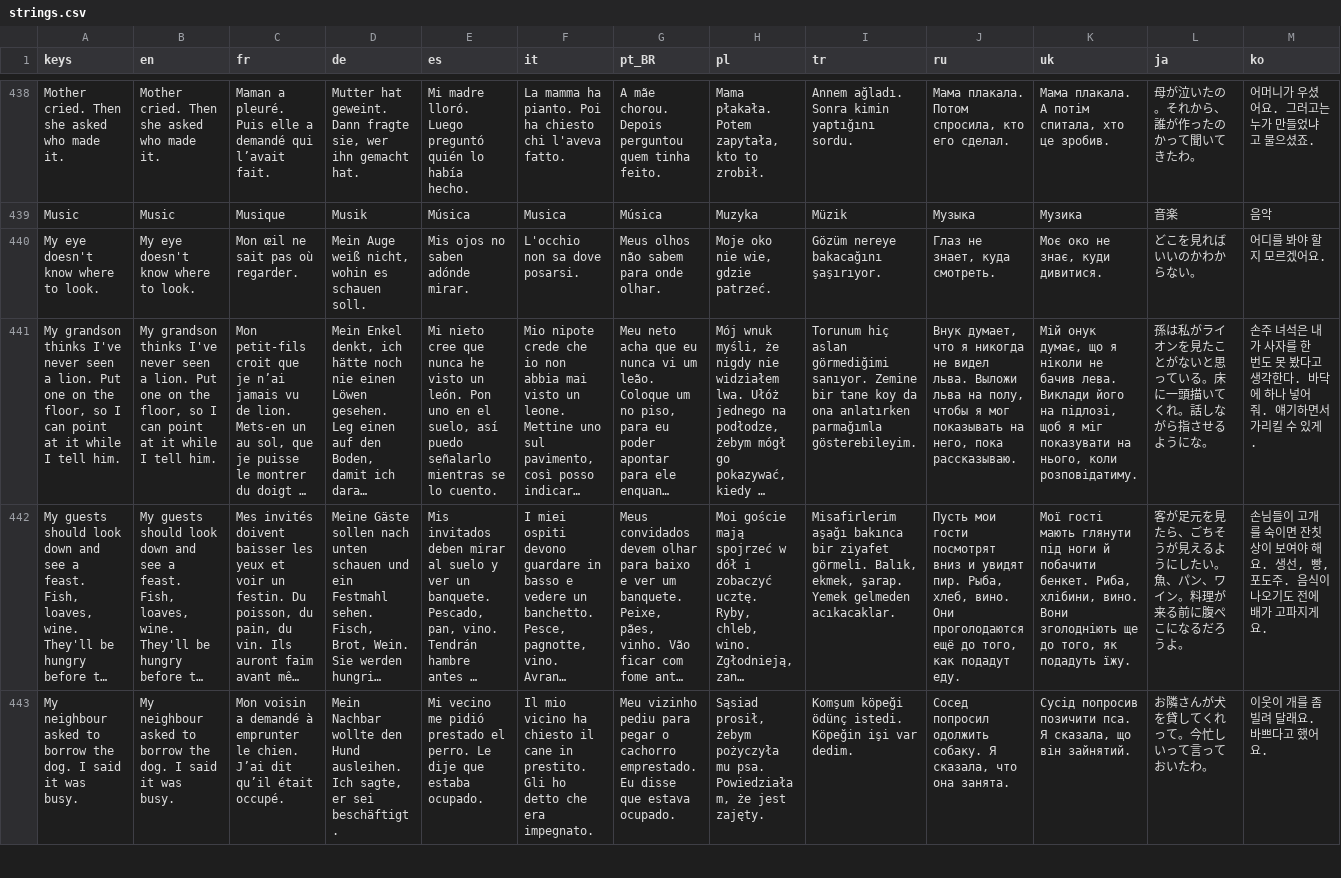
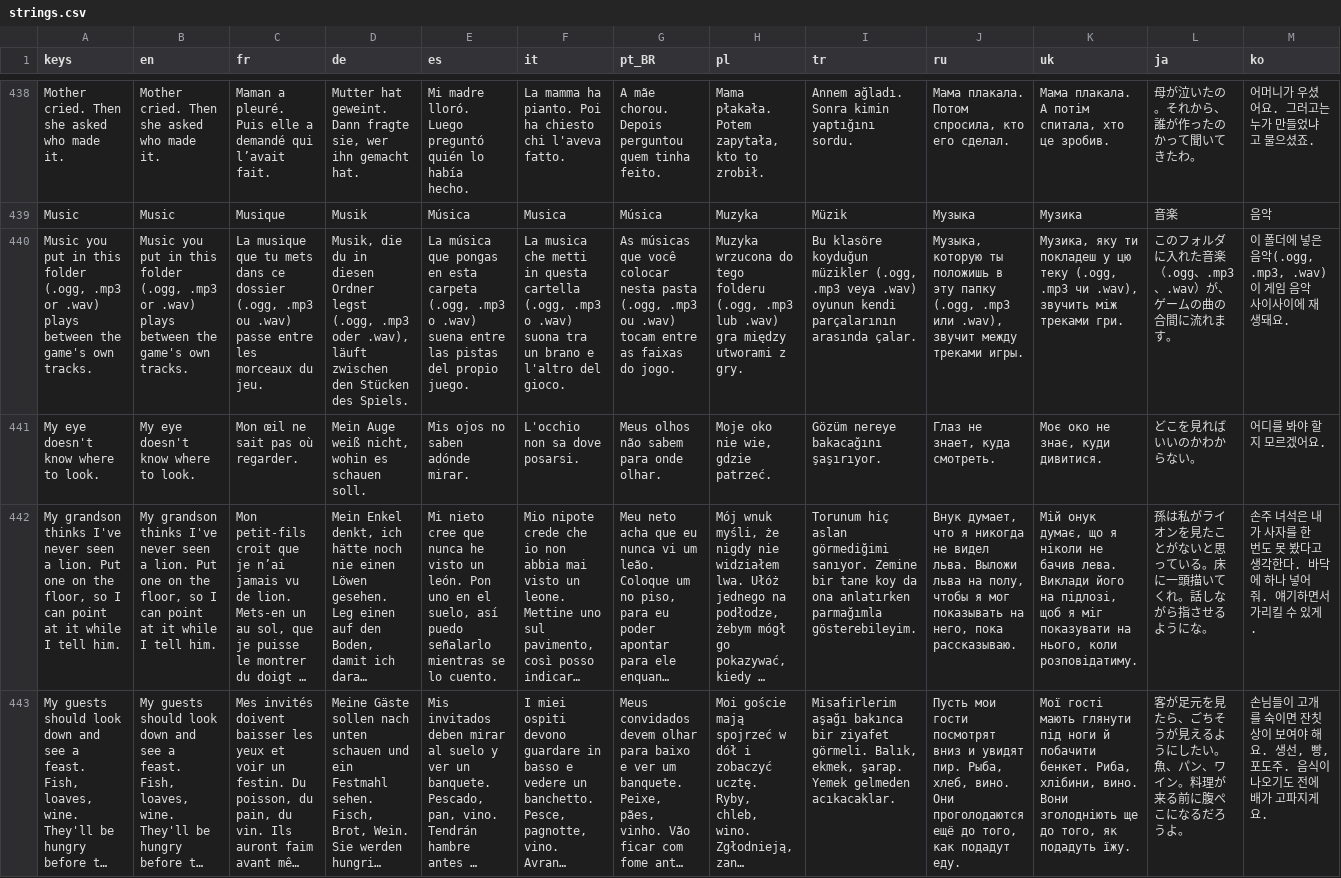
Before and after one commit to Evan260/Mosaicus-Maximus, a CSV file: game/translations/strings.csv, drawn as a sheet; only a part is shown, gaps mark what is left out; the shorter side is filled out with more unchanged rows; long unchanged cells end in …; rows hold the shown columns only; the diff covers the shown part only; the diff names each change by its address in the sheet, - before the commit and + after, or states it on an @@ line.

Commit message:
Play your own music from a folder

```diff
--- a/game/translations/strings.csv
+++ b/game/translations/strings.csv
+row 440: Music you put in this folder (.ogg, .mp3 or .wav) plays between the game's own tracks. | Music you put in this folder (.ogg, .mp3 or .wav) plays between the game's own tracks. | La musique que tu mets dans ce dossier (.ogg, .mp3 ou .wav) passe entre les morceaux du jeu. | Musik, die du in diesen Ordner legst (.ogg, .mp3 oder .wav), läuft zwischen den Stücken des Spiels. | La música que pongas en esta carpeta (.ogg, .mp3 o .wav) suena entre las pistas del propio juego. | La musica che metti in questa cartella (.ogg, .mp3 o .wav) suona tra un brano e l'altro del gioco. | As músicas que você colocar nesta pasta (.ogg, .mp3 ou .wav) tocam entre as faixas do jogo. | Muzyka wrzucona do tego folderu (.ogg, .mp3 lub .wav) gra między utworami z gry. | Bu klasöre koyduğun müzikler (.ogg, .mp3 veya .wav) oyunun kendi parçalarının arasında çalar. | Музыка, которую ты положишь в эту папку (.ogg, .mp3 или .wav), звучит между треками игры. | Музика, яку ти покладеш у цю теку (.ogg, .mp3 чи .wav), звучить між треками гри. | このフォルダに入れた音楽（.ogg、.mp3、.wav）が、ゲームの曲の合間に流れます。 | 이 폴더에 넣은 음악(.ogg, .mp3, .wav)이 게임 음악 사이사이에 재생돼요.
```
Also changed, not shown: 2 added rows elsewhere in this file, 18 other files.
